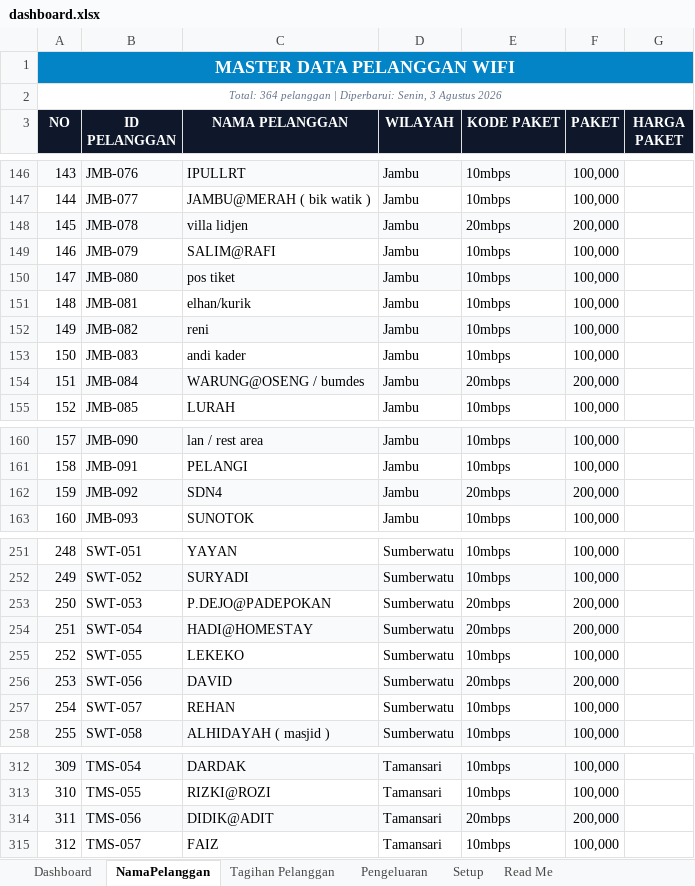
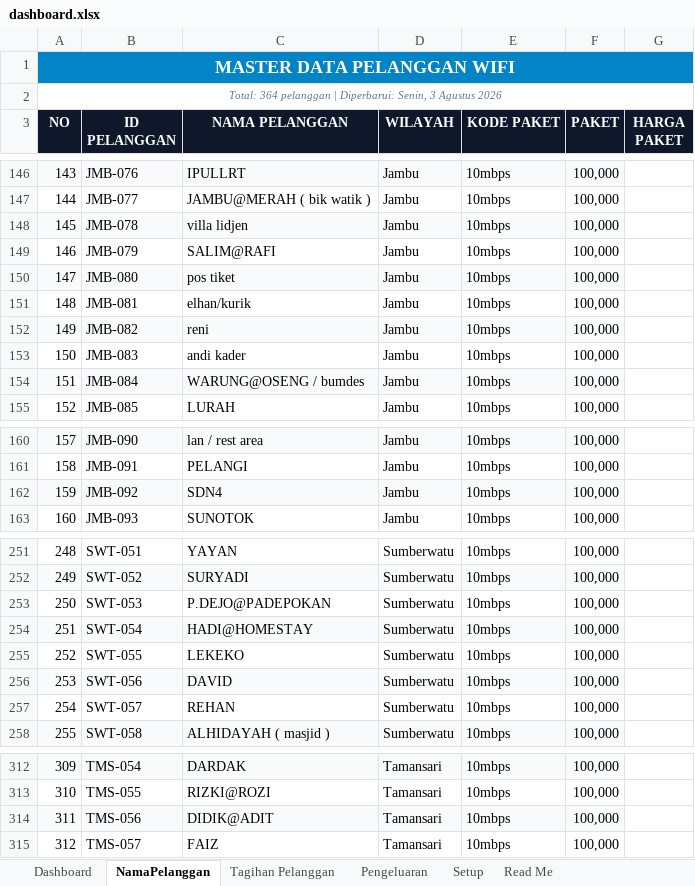
Before and after one commit to IdeaQru/laporan-billing-fira, an Excel workbook: dashboard.xlsx, sheet NamaPelanggan, drawn as a sheet; only a part is shown, gaps mark what is left out; values as stored, in another font and other column widths than the file's, no borders; the diff names each change by its address in the sheet, - before the commit and + after, or states it on an @@ line.

```diff
--- a/dashboard.xlsx (sheet NamaPelanggan)
+++ b/dashboard.xlsx (sheet NamaPelanggan)
-E148 (KODE PAKET): 20mbps
+E148 (KODE PAKET): 10mbps
-F148 (PAKET): 200,000
+F148 (PAKET): 100,000
-E154 (KODE PAKET): 20mbps
+E154 (KODE PAKET): 10mbps
-F154 (PAKET): 200,000
+F154 (PAKET): 100,000
-E162 (KODE PAKET): 20mbps
+E162 (KODE PAKET): 10mbps
-F162 (PAKET): 200,000
+F162 (PAKET): 100,000
-E253:E254 (KODE PAKET): 20mbps
+E253:E254 (KODE PAKET): 10mbps
-F253:F254 (PAKET): 200,000
+F253:F254 (PAKET): 100,000
-E256 (KODE PAKET): 20mbps
+E256 (KODE PAKET): 10mbps
-F256 (PAKET): 200,000
+F256 (PAKET): 100,000
-E314 (KODE PAKET): 20mbps
+E314 (KODE PAKET): 10mbps
-F314 (PAKET): 200,000
+F314 (PAKET): 100,000
```
Also changed, not shown: sheet Tagihan Pelanggan, sheet Setup, sheet Pengeluaran, data/raw/dashboard.xlsx, 3 other files.
